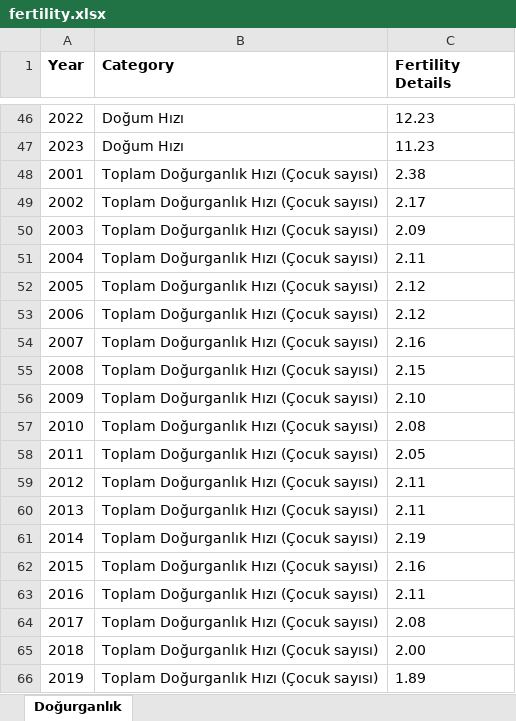
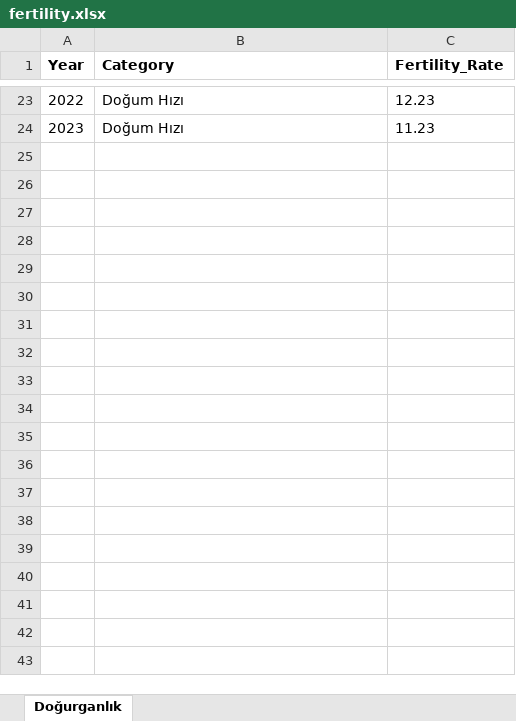
Before and after one commit to emu-hacettepe-analytics/emu660-spring2025-Selenzel, an Excel workbook: Data/fertility.xlsx, sheet Doğurganlık, drawn as a sheet; only a part is shown, gaps mark what is left out; values as stored, in another font and other column widths than the file's, no borders; the diff covers the shown part only; the diff names each change by its address in the sheet, - before the commit and + after, or states it on an @@ line.

```diff
--- a/Data/fertility.xlsx (sheet Doğurganlık)
+++ b/Data/fertility.xlsx (sheet Doğurganlık)
-C1: Fertility Details
+C1: Fertility_Rate
-row 48: 2001 | Toplam Doğurganlık Hızı (Çocuk sayısı) | 2.38
-row 49: 2002 | Toplam Doğurganlık Hızı (Çocuk sayısı) | 2.17
-row 50: 2003 | Toplam Doğurganlık Hızı (Çocuk sayısı) | 2.09
-row 51: 2004 | Toplam Doğurganlık Hızı (Çocuk sayısı) | 2.11
-row 52: 2005 | Toplam Doğurganlık Hızı (Çocuk sayısı) | 2.12
-row 53: 2006 | Toplam Doğurganlık Hızı (Çocuk sayısı) | 2.12
-row 54: 2007 | Toplam Doğurganlık Hızı (Çocuk sayısı) | 2.16
-row 55: 2008 | Toplam Doğurganlık Hızı (Çocuk sayısı) | 2.15
-row 56: 2009 | Toplam Doğurganlık Hızı (Çocuk sayısı) | 2.10
-row 57: 2010 | Toplam Doğurganlık Hızı (Çocuk sayısı) | 2.08
-row 58: 2011 | Toplam Doğurganlık Hızı (Çocuk sayısı) | 2.05
-row 59: 2012 | Toplam Doğurganlık Hızı (Çocuk sayısı) | 2.11
-row 60: 2013 | Toplam Doğurganlık Hızı (Çocuk sayısı) | 2.11
-row 61: 2014 | Toplam Doğurganlık Hızı (Çocuk sayısı) | 2.19
-row 62: 2015 | Toplam Doğurganlık Hızı (Çocuk sayısı) | 2.16
-row 63: 2016 | Toplam Doğurganlık Hızı (Çocuk sayısı) | 2.11
-row 64: 2017 | Toplam Doğurganlık Hızı (Çocuk sayısı) | 2.08
-row 65: 2018 | Toplam Doğurganlık Hızı (Çocuk sayısı) | 2.00
-row 66: 2019 | Toplam Doğurganlık Hızı (Çocuk sayısı) | 1.89
```
Also changed, not shown: 50 removed rows elsewhere in this sheet, Data/deaths.xlsx, Data/education.xlsx, 7 other files.
